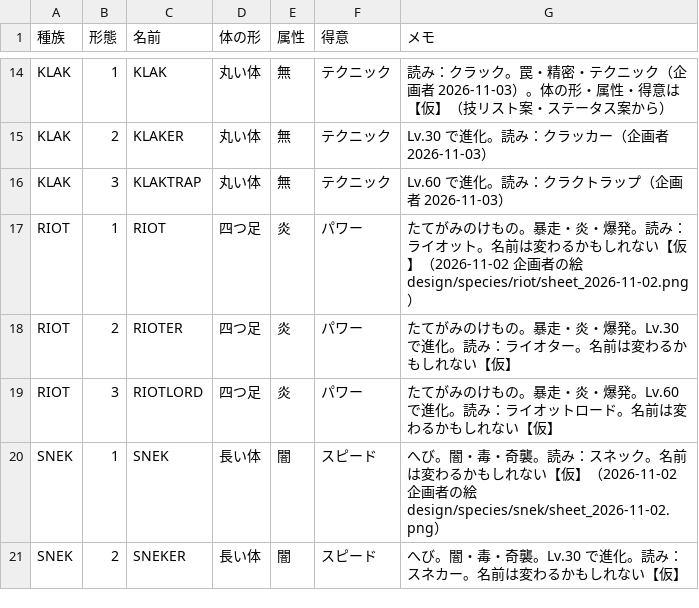
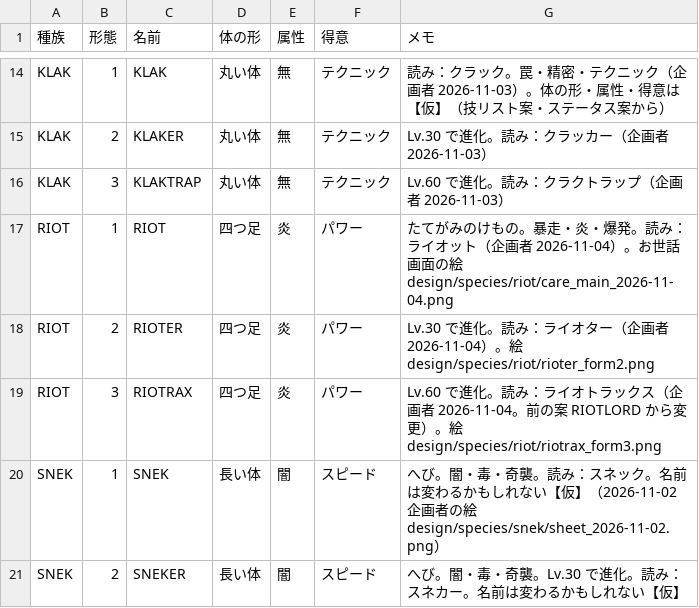
Before and after one commit to thursdayla-droid/Monz-game, a CSV file: data/monz_species.csv, drawn as a sheet; only a part is shown, gaps mark what is left out.

```diff
--- a/data/monz_species.csv
+++ b/data/monz_species.csv
@@ -16,5 +16,5 @@ KLAK,2,KLAKER,丸い体,無,テクニック,Lv.30 で進化。読み：クラッ
 KLAK,3,KLAKTRAP,丸い体,無,テクニック,Lv.60 で進化。読み：クラクトラップ（企画者 2026-11-03）
-RIOT,1,RIOT,四つ足,炎,パワー,たてがみのけもの。暴走・炎・爆発。読み：ライオット。名前は変わるかもしれない【仮】（2026-11-02 企画者の絵 design/species/riot/sheet_2026-11-02.png）
-RIOT,2,RIOTER,四つ足,炎,パワー,たてがみのけもの。暴走・炎・爆発。Lv.30 で進化。読み：ライオター。名前は変わるかもしれない【仮】
-RIOT,3,RIOTLORD,四つ足,炎,パワー,たてがみのけもの。暴走・炎・爆発。Lv.60 で進化。読み：ライオットロード。名前は変わるかもしれない【仮】
+RIOT,1,RIOT,四つ足,炎,パワー,たてがみのけもの。暴走・炎・爆発。読み：ライオット（企画者 2026-11-04）。お世話画面の絵 design/species/riot/care_main_2026-11-04.png
+RIOT,2,RIOTER,四つ足,炎,パワー,Lv.30 で進化。読み：ライオター（企画者 2026-11-04）。絵 design/species/riot/rioter_form2.png
+RIOT,3,RIOTRAX,四つ足,炎,パワー,Lv.60 で進化。読み：ライオトラックス（企画者 2026-11-04。前の案 RIOTLORD から変更）。絵 design/species/riot/riotrax_form3.png
 SNEK,1,SNEK,長い体,闇,スピード,へび。闇・毒・奇襲。読み：スネック。名前は変わるかもしれない【仮】（2026-11-02 企画者の絵 design/species/snek/sheet_2026-11-02.png）
```
Also changed, not shown: 5 other files.
